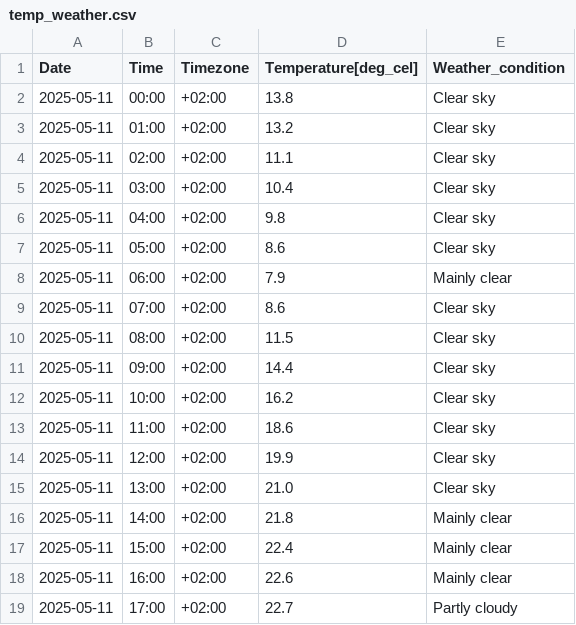
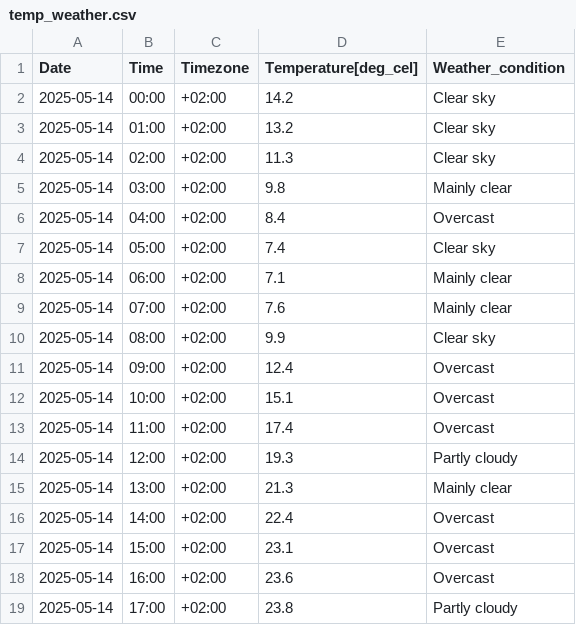
Before and after one commit to Vuidianga/Project, a CSV file: temporal_file/temp_weather.csv, drawn as a sheet; only a part is shown; the diff covers the shown part only.

```diff
--- a/temporal_file/temp_weather.csv
+++ b/temporal_file/temp_weather.csv
@@ -1,19 +1,19 @@
 Date,Time,Timezone,Temperature[deg_cel],Weather_condition
-2025-05-11,00:00,+02:00,13.8,Clear sky
-2025-05-11,01:00,+02:00,13.2,Clear sky
-2025-05-11,02:00,+02:00,11.1,Clear sky
-2025-05-11,03:00,+02:00,10.4,Clear sky
-2025-05-11,04:00,+02:00,9.8,Clear sky
-2025-05-11,05:00,+02:00,8.6,Clear sky
-2025-05-11,06:00,+02:00,7.9,Mainly clear
-2025-05-11,07:00,+02:00,8.6,Clear sky
-2025-05-11,08:00,+02:00,11.5,Clear sky
-2025-05-11,09:00,+02:00,14.4,Clear sky
-2025-05-11,10:00,+02:00,16.2,Clear sky
-2025-05-11,11:00,+02:00,18.6,Clear sky
-2025-05-11,12:00,+02:00,19.9,Clear sky
-2025-05-11,13:00,+02:00,21.0,Clear sky
-2025-05-11,14:00,+02:00,21.8,Mainly clear
-2025-05-11,15:00,+02:00,22.4,Mainly clear
-2025-05-11,16:00,+02:00,22.6,Mainly clear
-2025-05-11,17:00,+02:00,22.7,Partly cloudy
+2025-05-14,00:00,+02:00,14.2,Clear sky
+2025-05-14,01:00,+02:00,13.2,Clear sky
+2025-05-14,02:00,+02:00,11.3,Clear sky
+2025-05-14,03:00,+02:00,9.8,Mainly clear
+2025-05-14,04:00,+02:00,8.4,Overcast
+2025-05-14,05:00,+02:00,7.4,Clear sky
+2025-05-14,06:00,+02:00,7.1,Mainly clear
+2025-05-14,07:00,+02:00,7.6,Mainly clear
+2025-05-14,08:00,+02:00,9.9,Clear sky
+2025-05-14,09:00,+02:00,12.4,Overcast
+2025-05-14,10:00,+02:00,15.1,Overcast
+2025-05-14,11:00,+02:00,17.4,Overcast
+2025-05-14,12:00,+02:00,19.3,Partly cloudy
+2025-05-14,13:00,+02:00,21.3,Mainly clear
+2025-05-14,14:00,+02:00,22.4,Overcast
+2025-05-14,15:00,+02:00,23.1,Overcast
+2025-05-14,16:00,+02:00,23.6,Overcast
+2025-05-14,17:00,+02:00,23.8,Partly cloudy
```
Also changed, not shown: 82 edited cells elsewhere in this file, DataBase/db.csv, temporal_file/temp_grid_price.csv, 13 other files.
